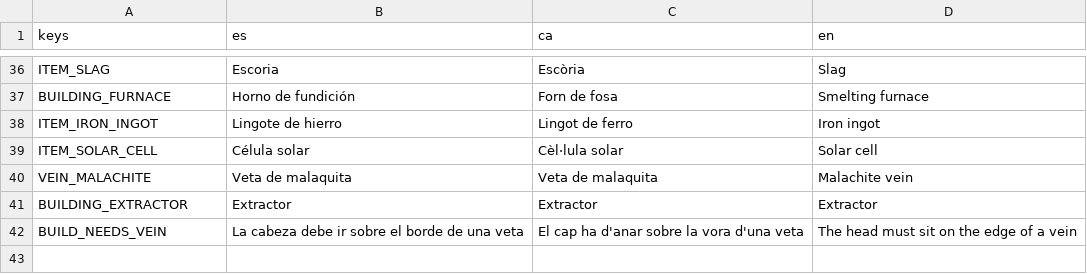
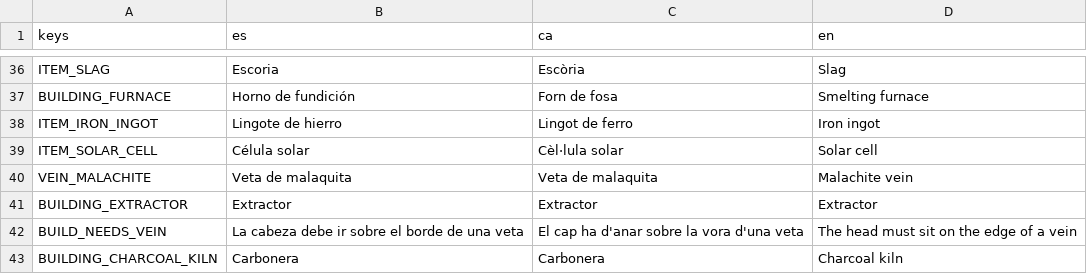
Before and after one commit to Cemiformica/formica, a CSV file: localization/translations.csv, drawn as a sheet; only a part is shown, gaps mark what is left out; the diff names each change by its address in the sheet, - before the commit and + after, or states it on an @@ line.

```diff
--- a/localization/translations.csv
+++ b/localization/translations.csv
+row 43: BUILDING_CHARCOAL_KILN | Carbonera | Carbonera | Charcoal kiln
```
Also changed, not shown: 13 other files.
